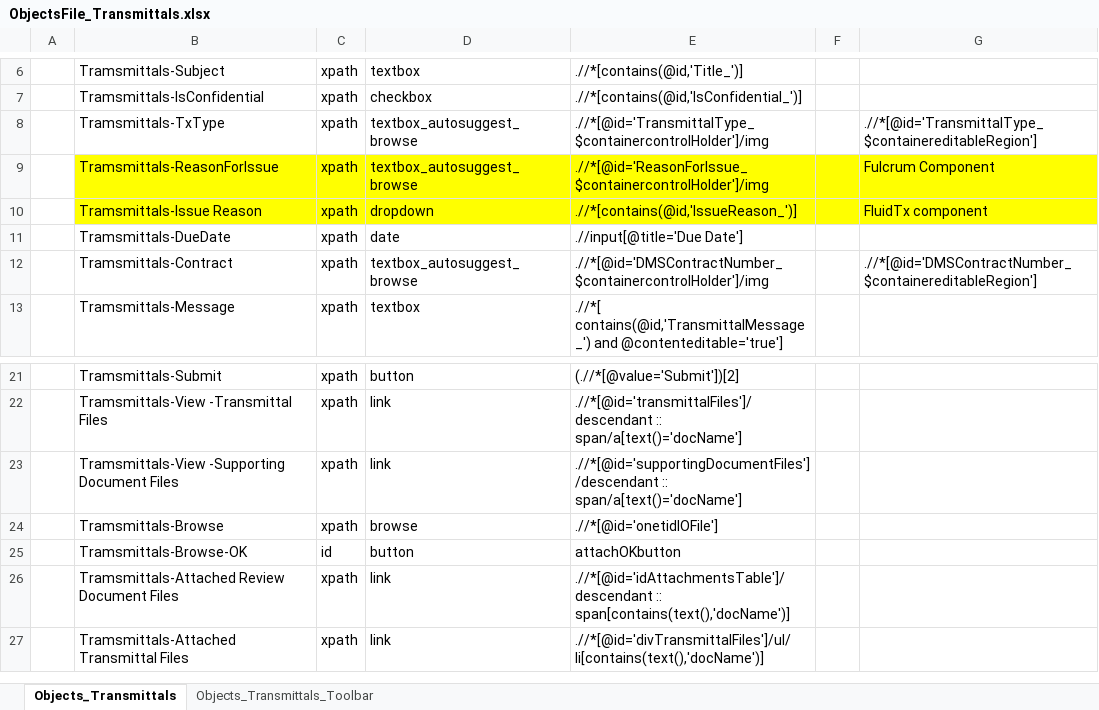
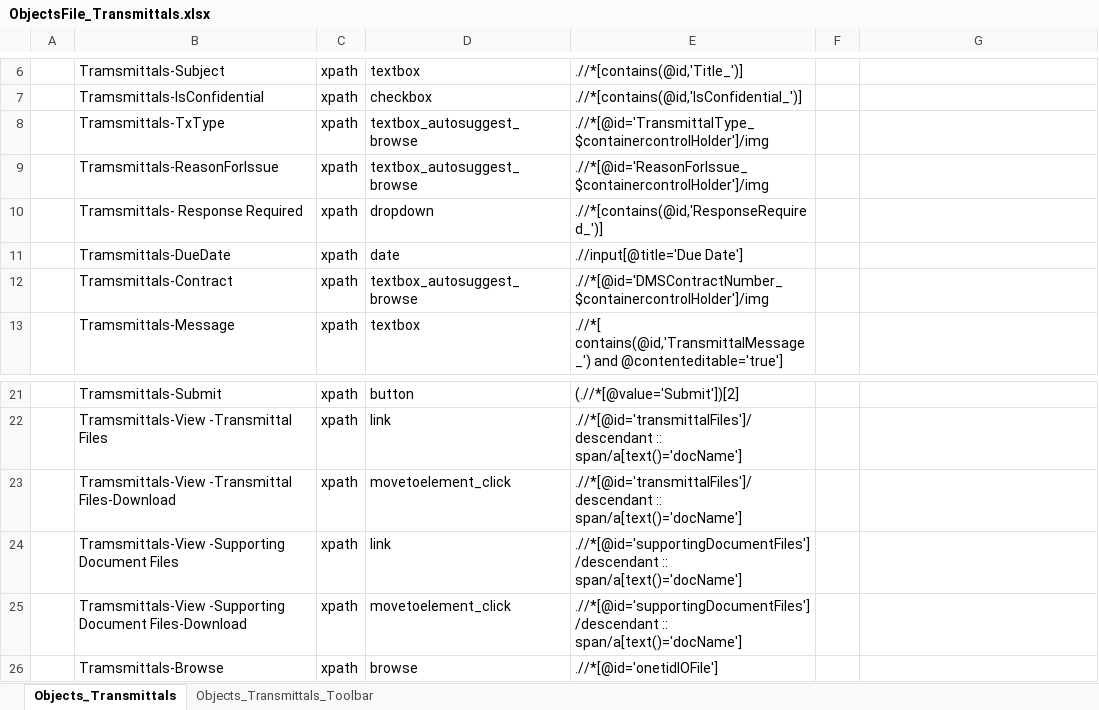
Before and after one commit to Shaikin/Fulcrum_PreProd, an Excel workbook: Fulcrum_PreProd_Trunk/src/com/proj/objectRepository/ObjectsFile_Transmittals.xlsx, sheet Objects_Transmittals, drawn as a sheet; only a part is shown, gaps mark what is left out; the shorter side is filled out with more unchanged rows; values as stored, in another font and other column widths than the file's, no borders; the diff names each change by its address in the sheet, - before the commit and + after, or states it on an @@ line.

Commit message:
Included movetoelement_click object type and included Tx and Support docs download objects.

```diff
--- a/Fulcrum_PreProd_Trunk/src/com/proj/objectRepository/ObjectsFile_Transmittals.xlsx (sheet Objects_Transmittals)
+++ b/Fulcrum_PreProd_Trunk/src/com/proj/objectRepository/ObjectsFile_Transmittals.xlsx (sheet Objects_Transmittals)
-G8: .//*[@id='TransmittalType_$containereditableRegion']
+G8: (empty)
-B9:G10 fill: #FFFF00
+B9:G10 fill: none
-G9: Fulcrum Component
+G9: (empty)
-B10: Tramsmittals-Issue Reason
+B10: Tramsmittals- Response Required
-E10: .//*[contains(@id,'IssueReason_')]
+E10: .//*[contains(@id,'ResponseRequired_')]
-G10: FluidTx component
+G10: (empty)
-G12: .//*[@id='DMSContractNumber_$containereditableRegion']
+G12: (empty)
+row 23:  | Tramsmittals-View -Transmittal Files-Download | xpath | movetoelement_click | .//*[@id='transmittalFiles']/descendant :: span/a[text()='docName']
+row 25:  | Tramsmittals-View -Supporting Document Files-Download | xpath | movetoelement_click | .//*[@id='supportingDocumentFiles']/descendant :: span/a[text()='docName']
```
